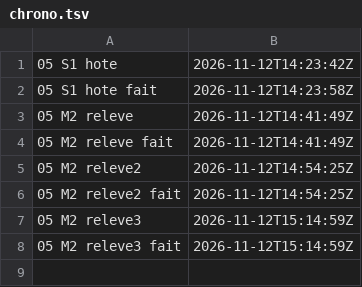
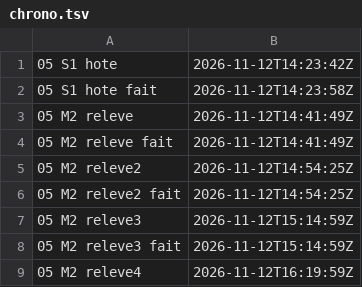
Before and after one commit to gigi206/supply-chain, a TSV file: poc/bricks/05-rpm-mock/resultats/chrono.tsv, drawn as a sheet.

Commit message:
Brique 05, M2 : releve4 lancée (12/11/2026, 16:19:59 UTC, « Oui, lance releve4 »), KO attendu du témoin de skopeo, code 1 ; L1 et L2 tenues (--compatibility présente dans createrepo_c 0.20.1), L3 contredite en apparence (l'option agit aussi sur la limite des changelogs), L4 non tranchée (copy.go appelle sharedCopyFlags()) ; corrigée à sec à partir de 16:20:56 UTC (lecture de utils.go, contexte des usages archivé), banc rejoué à cinq cas, NON RELANCÉE

```diff
--- a/poc/bricks/05-rpm-mock/resultats/chrono.tsv
+++ b/poc/bricks/05-rpm-mock/resultats/chrono.tsv
@@ -8 +8,2 @@
 05 M2 releve3 fait	2026-11-12T15:14:59Z	
+05 M2 releve4	2026-11-12T16:19:59Z	
```
Also changed, not shown: 7 other files.
